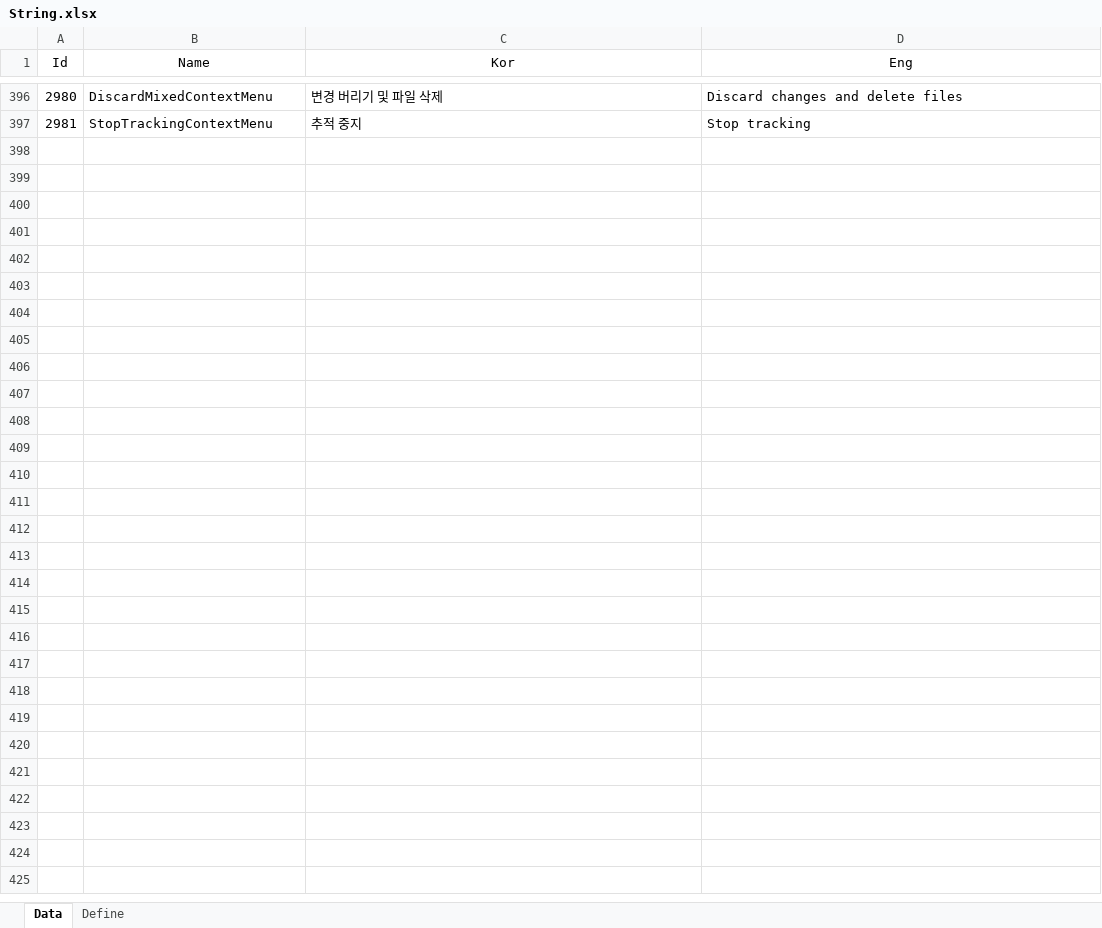
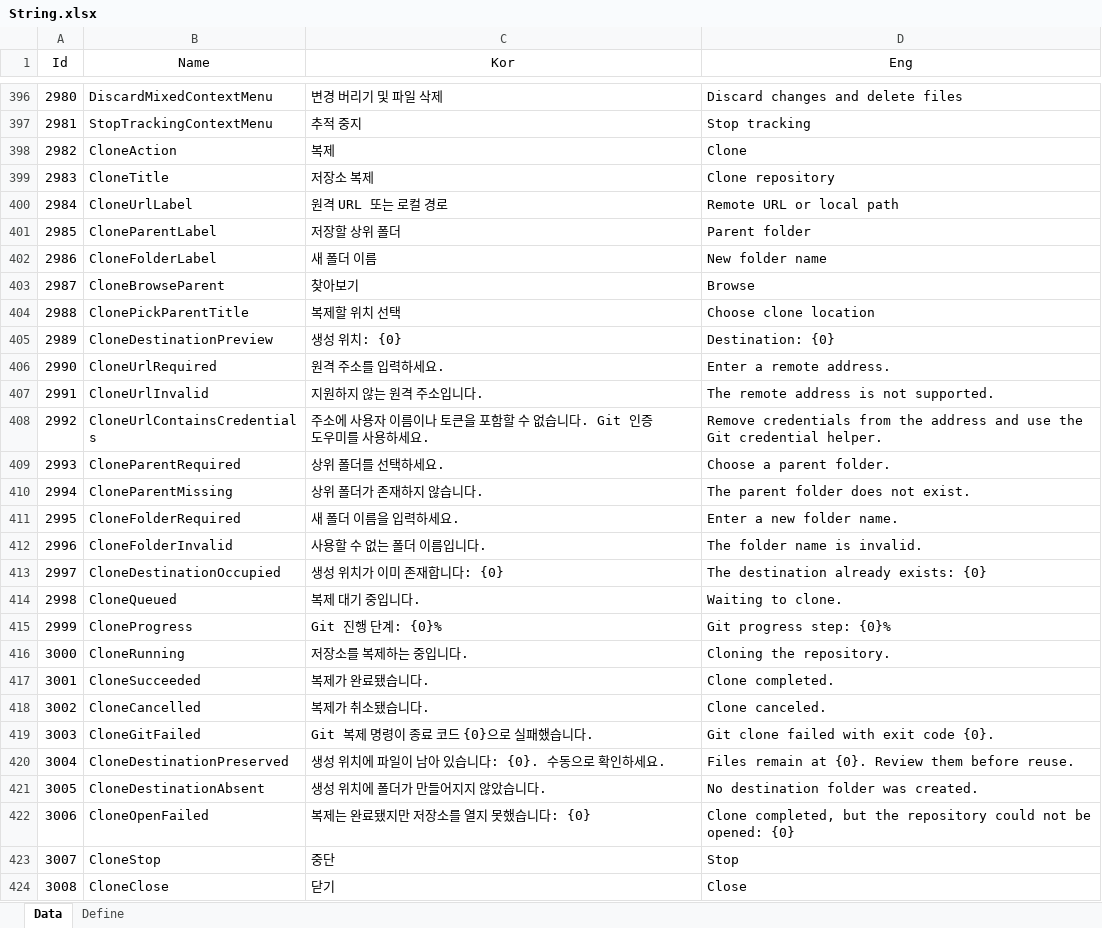
Before and after one commit to EomTaeWook/Bough, an Excel workbook: Excel/String.xlsx, sheet Data, drawn as a sheet; only a part is shown, gaps mark what is left out; values as stored, in another font and other column widths than the file's, no borders; the diff names each change by its address in the sheet, - before the commit and + after, or states it on an @@ line.

```diff
--- a/Excel/String.xlsx (sheet Data)
+++ b/Excel/String.xlsx (sheet Data)
+row 398: 2982 | CloneAction | 복제 | Clone
+row 399: 2983 | CloneTitle | 저장소 복제 | Clone repository
+row 400: 2984 | CloneUrlLabel | 원격 URL 또는 로컬 경로 | Remote URL or local path
+row 401: 2985 | CloneParentLabel | 저장할 상위 폴더 | Parent folder
+row 402: 2986 | CloneFolderLabel | 새 폴더 이름 | New folder name
+row 403: 2987 | CloneBrowseParent | 찾아보기 | Browse
+row 404: 2988 | ClonePickParentTitle | 복제할 위치 선택 | Choose clone location
+row 405: 2989 | CloneDestinationPreview | 생성 위치: {0} | Destination: {0}
+row 406: 2990 | CloneUrlRequired | 원격 주소를 입력하세요. | Enter a remote address.
+row 407: 2991 | CloneUrlInvalid | 지원하지 않는 원격 주소입니다. | The remote address is not supported.
+row 408: 2992 | CloneUrlContainsCredentials | 주소에 사용자 이름이나 토큰을 포함할 수 없습니다. Git 인증 도우미를 사용하세요. | Remove credentials from the address and use the Git credential helper.
+row 409: 2993 | CloneParentRequired | 상위 폴더를 선택하세요. | Choose a parent folder.
+row 410: 2994 | CloneParentMissing | 상위 폴더가 존재하지 않습니다. | The parent folder does not exist.
+row 411: 2995 | CloneFolderRequired | 새 폴더 이름을 입력하세요. | Enter a new folder name.
+row 412: 2996 | CloneFolderInvalid | 사용할 수 없는 폴더 이름입니다. | The folder name is invalid.
+row 413: 2997 | CloneDestinationOccupied | 생성 위치가 이미 존재합니다: {0} | The destination already exists: {0}
+row 414: 2998 | CloneQueued | 복제 대기 중입니다. | Waiting to clone.
+row 415: 2999 | CloneProgress | Git 진행 단계: {0}% | Git progress step: {0}%
+row 416: 3000 | CloneRunning | 저장소를 복제하는 중입니다. | Cloning the repository.
+row 417: 3001 | CloneSucceeded | 복제가 완료됐습니다. | Clone completed.
+row 418: 3002 | CloneCancelled | 복제가 취소됐습니다. | Clone canceled.
+row 419: 3003 | CloneGitFailed | Git 복제 명령이 종료 코드 {0}으로 실패했습니다. | Git clone failed with exit code {0}.
+row 420: 3004 | CloneDestinationPreserved | 생성 위치에 파일이 남아 있습니다: {0}. 수동으로 확인하세요. | Files remain at {0}. Review them before reuse.
+row 421: 3005 | CloneDestinationAbsent | 생성 위치에 폴더가 만들어지지 않았습니다. | No destination folder was created.
+row 422: 3006 | CloneOpenFailed | 복제는 완료됐지만 저장소를 열지 못했습니다: {0} | Clone completed, but the repository could not be opened: {0}
+row 423: 3007 | CloneStop | 중단 | Stop
+row 424: 3008 | CloneClose | 닫기 | Close
```
Also changed, not shown: 28 other files.
